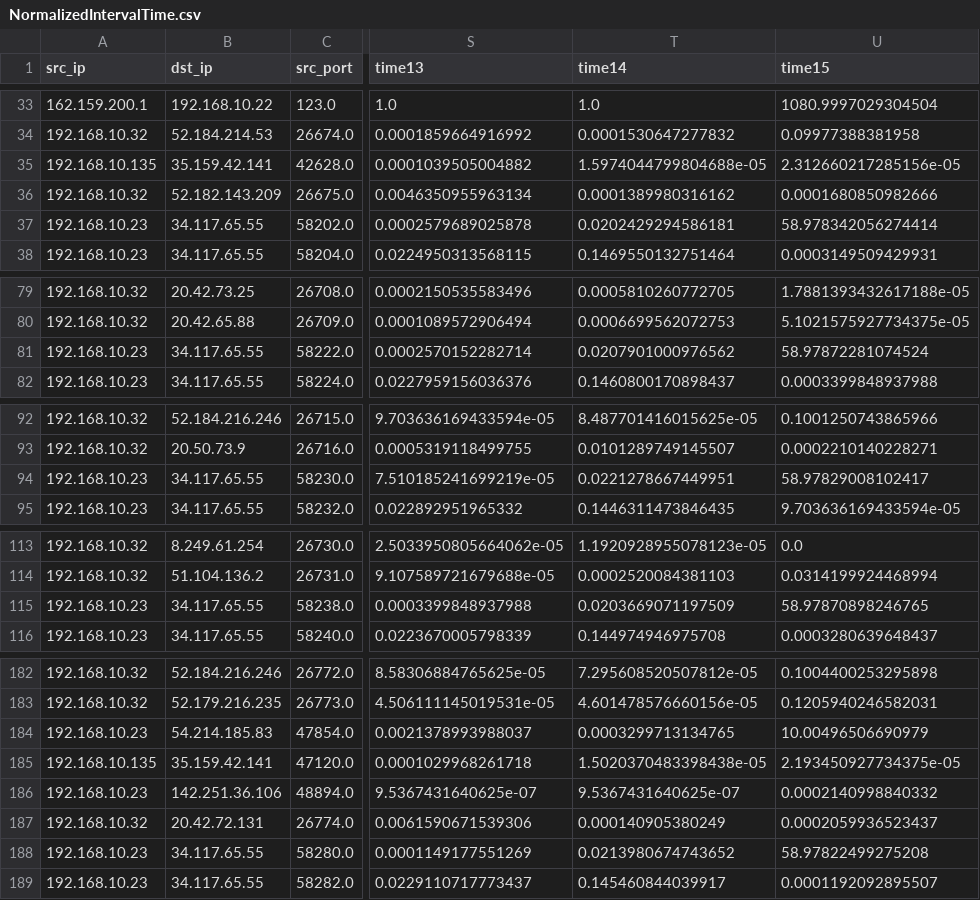
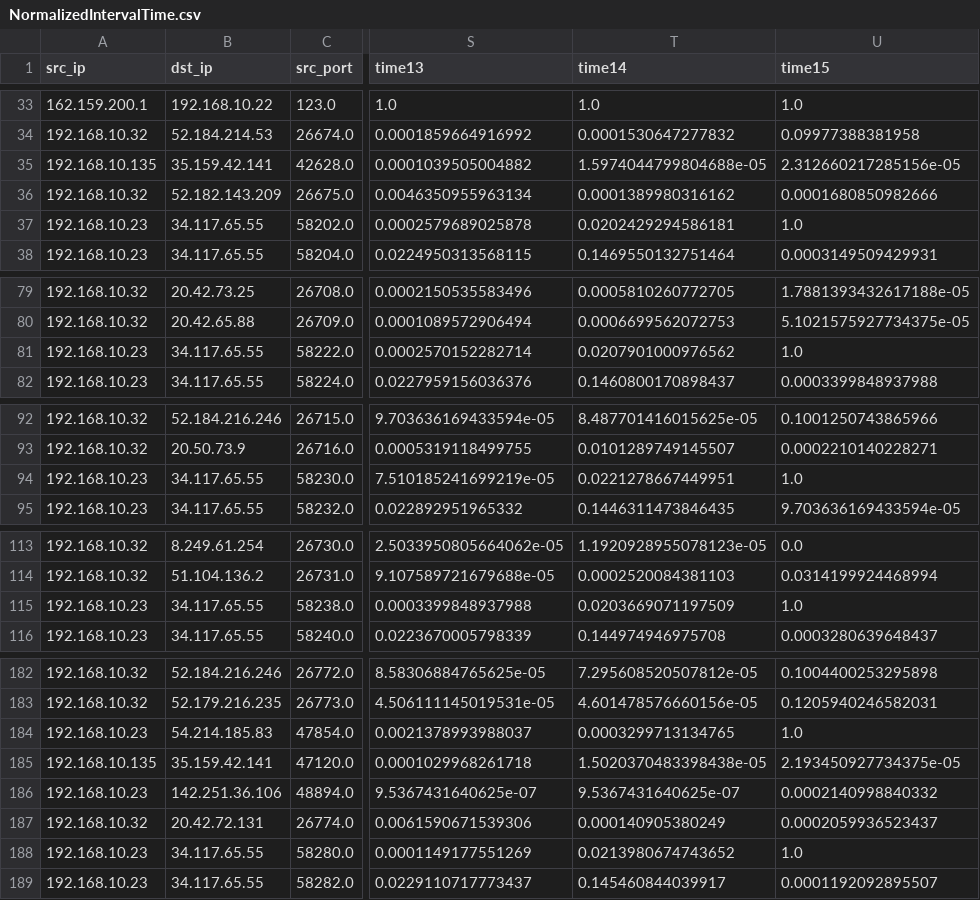
Before and after one commit to littleHfox/ICS-Device-FingerPrint-Detection, a CSV file: NormalizedIntervalTime.csv, drawn as a sheet; only a part is shown, gaps mark what is left out; the diff covers the shown part only; the diff names each change by its address in the sheet, - before the commit and + after, or states it on an @@ line.

```diff
--- a/NormalizedIntervalTime.csv
+++ b/NormalizedIntervalTime.csv
-U33 (time15): 1080.9997029304504
+U33 (time15): 1.0
-U37 (time15): 58.978342056274414
+U37 (time15): 1.0
-U81 (time15): 58.97872281074524
+U81 (time15): 1.0
-U94 (time15): 58.97829008102417
+U94 (time15): 1.0
-U115 (time15): 58.97870898246765
+U115 (time15): 1.0
-U184 (time15): 10.00496506690979
+U184 (time15): 1.0
-U188 (time15): 58.97822499275208
+U188 (time15): 1.0
```
Also changed, not shown: 25 edited cells elsewhere in this file, NormalizedPacketSize.csv, NormalizedTCPWindow.csv, 4 other files.
